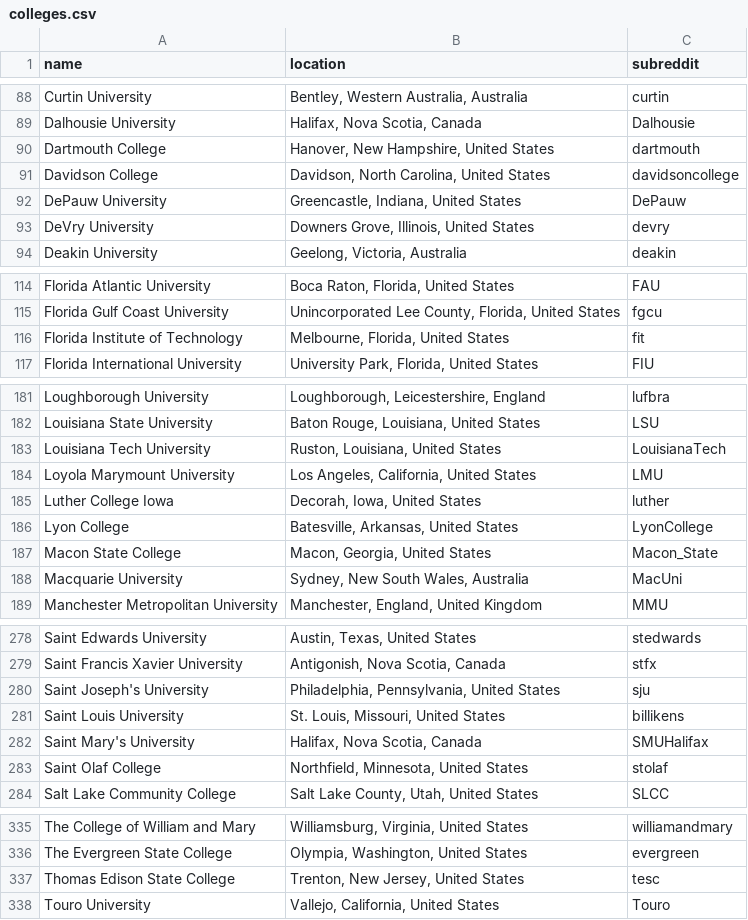
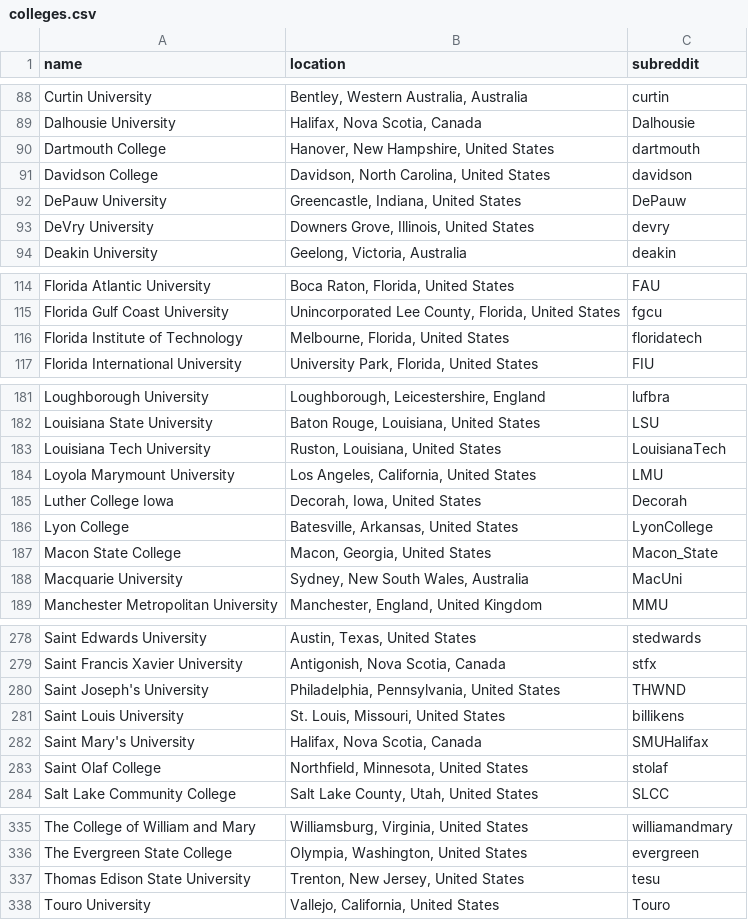
Before and after one commit to karlding/college-subreddits, a CSV file: data/colleges.csv, drawn as a sheet; only a part is shown, gaps mark what is left out; the diff covers the shown part only.

Commit message:
Fix moved subreddits
The following subreddits seem to have moved

* /r/davidsoncollege -> /r/davidson
* /r/fit -> /r/floridatech
* /r/luther -> /r/Decorah
* /r/sju -> /r/THWND
* /r/tesc -> /r/tesu
* /r/uicwhatshot -> /r/uichicago
* /r/ull -> /r/ragincajuns
* /r/toreros -> /r/USD

```diff
--- a/data/colleges.csv
+++ b/data/colleges.csv
@@ -90,3 +90,3 @@ name,location,subreddit
 "Dartmouth College","Hanover, New Hampshire, United States",dartmouth
-"Davidson College","Davidson, North Carolina, United States",davidsoncollege
+"Davidson College","Davidson, North Carolina, United States",davidson
 "DePauw University","Greencastle, Indiana, United States",DePauw
@@ -115,3 +115,3 @@ name,location,subreddit
 "Florida Gulf Coast University","Unincorporated Lee County, Florida, United States",fgcu
-"Florida Institute of Technology","Melbourne, Florida, United States",fit
+"Florida Institute of Technology","Melbourne, Florida, United States",floridatech
 "Florida International University","University Park, Florida, United States",FIU
@@ -184,3 +184,3 @@ name,location,subreddit
 "Loyola Marymount University","Los Angeles, California, United States",LMU
-"Luther College Iowa","Decorah, Iowa, United States",luther
+"Luther College Iowa","Decorah, Iowa, United States",Decorah
 "Lyon College","Batesville, Arkansas, United States",LyonCollege
@@ -279,3 +279,3 @@ name,location,subreddit
 "Saint Francis Xavier University","Antigonish, Nova Scotia, Canada",stfx
-"Saint Joseph's University","Philadelphia, Pennsylvania, United States",sju
+"Saint Joseph's University","Philadelphia, Pennsylvania, United States",THWND
 "Saint Louis University","St. Louis, Missouri, United States",billikens
@@ -336,3 +336,3 @@ name,location,subreddit
 "The Evergreen State College","Olympia, Washington, United States",evergreen
-"Thomas Edison State College","Trenton, New Jersey, United States",tesc
+"Thomas Edison State University","Trenton, New Jersey, United States",tesu
 "Touro University","Vallejo, California, United States",Touro
```
Also changed, not shown: 3 edited cells elsewhere in this file.
